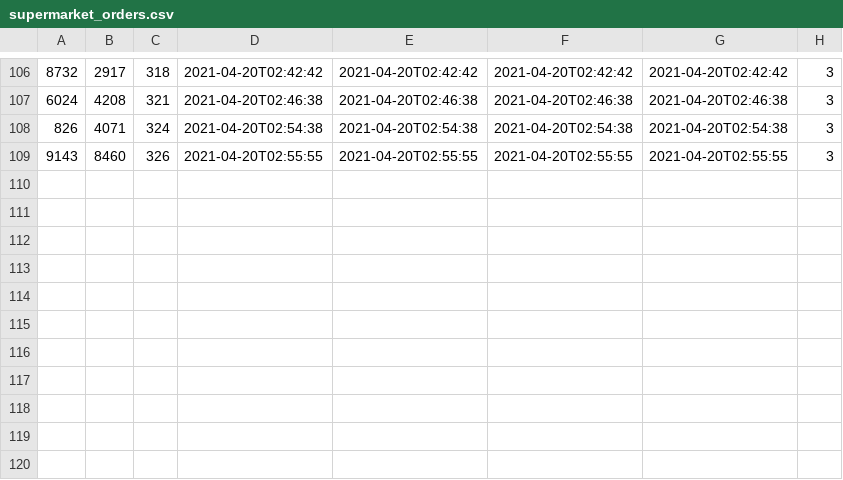
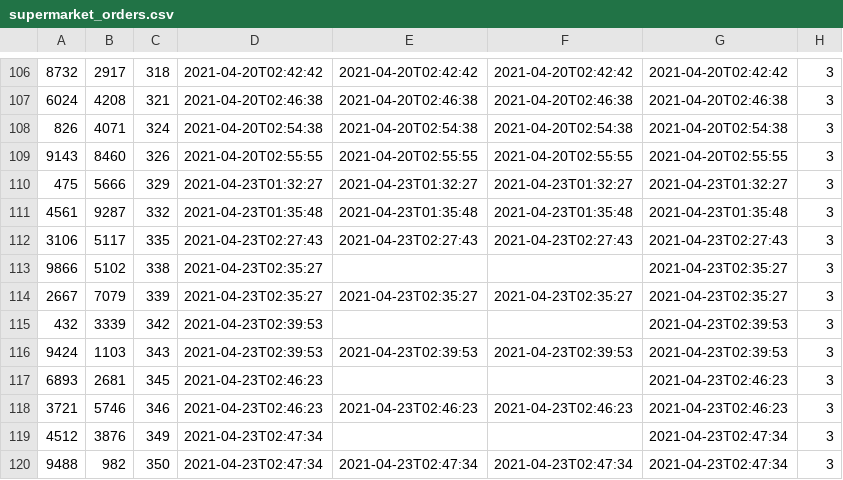
Before and after one commit to umuttkartal/SEPP, a CSV file: sepp/supermarket_orders.csv, drawn as a sheet; only a part is shown, gaps mark what is left out.

```diff
--- a/sepp/supermarket_orders.csv
+++ b/sepp/supermarket_orders.csv
@@ -109 +109,12 @@
 9143,8460,326,2021-04-20T02:55:55,2021-04-20T02:55:55,2021-04-20T02:55:55,2021-04-20T02:55:55,3
+475,5666,329,2021-04-23T01:32:27,2021-04-23T01:32:27,2021-04-23T01:32:27,2021-04-23T01:32:27,3
+4561,9287,332,2021-04-23T01:35:48,2021-04-23T01:35:48,2021-04-23T01:35:48,2021-04-23T01:35:48,3
+3106,5117,335,2021-04-23T02:27:43,2021-04-23T02:27:43,2021-04-23T02:27:43,2021-04-23T02:27:43,3
+9866,5102,338,2021-04-23T02:35:27,,,2021-04-23T02:35:27,3
+2667,7079,339,2021-04-23T02:35:27,2021-04-23T02:35:27,2021-04-23T02:35:27,2021-04-23T02:35:27,3
+432,3339,342,2021-04-23T02:39:53,,,2021-04-23T02:39:53,3
+9424,1103,343,2021-04-23T02:39:53,2021-04-23T02:39:53,2021-04-23T02:39:53,2021-04-23T02:39:53,3
+6893,2681,345,2021-04-23T02:46:23,,,2021-04-23T02:46:23,3
+3721,5746,346,2021-04-23T02:46:23,2021-04-23T02:46:23,2021-04-23T02:46:23,2021-04-23T02:46:23,3
+4512,3876,349,2021-04-23T02:47:34,,,2021-04-23T02:47:34,3
+9488,982,350,2021-04-23T02:47:34,2021-04-23T02:47:34,2021-04-23T02:47:34,2021-04-23T02:47:34,3
```
Also changed, not shown: sepp/orders.csv, 8 other files.
